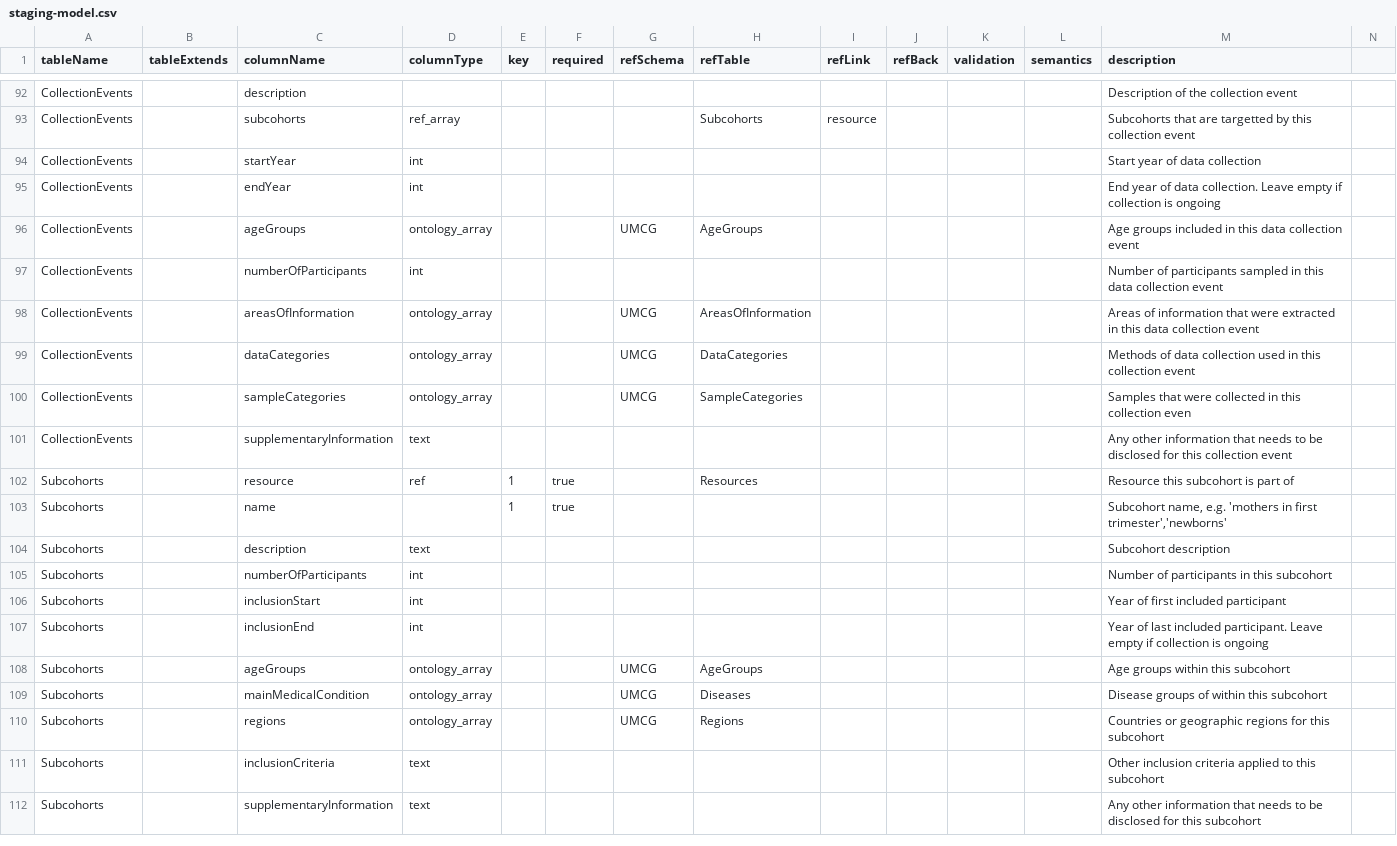
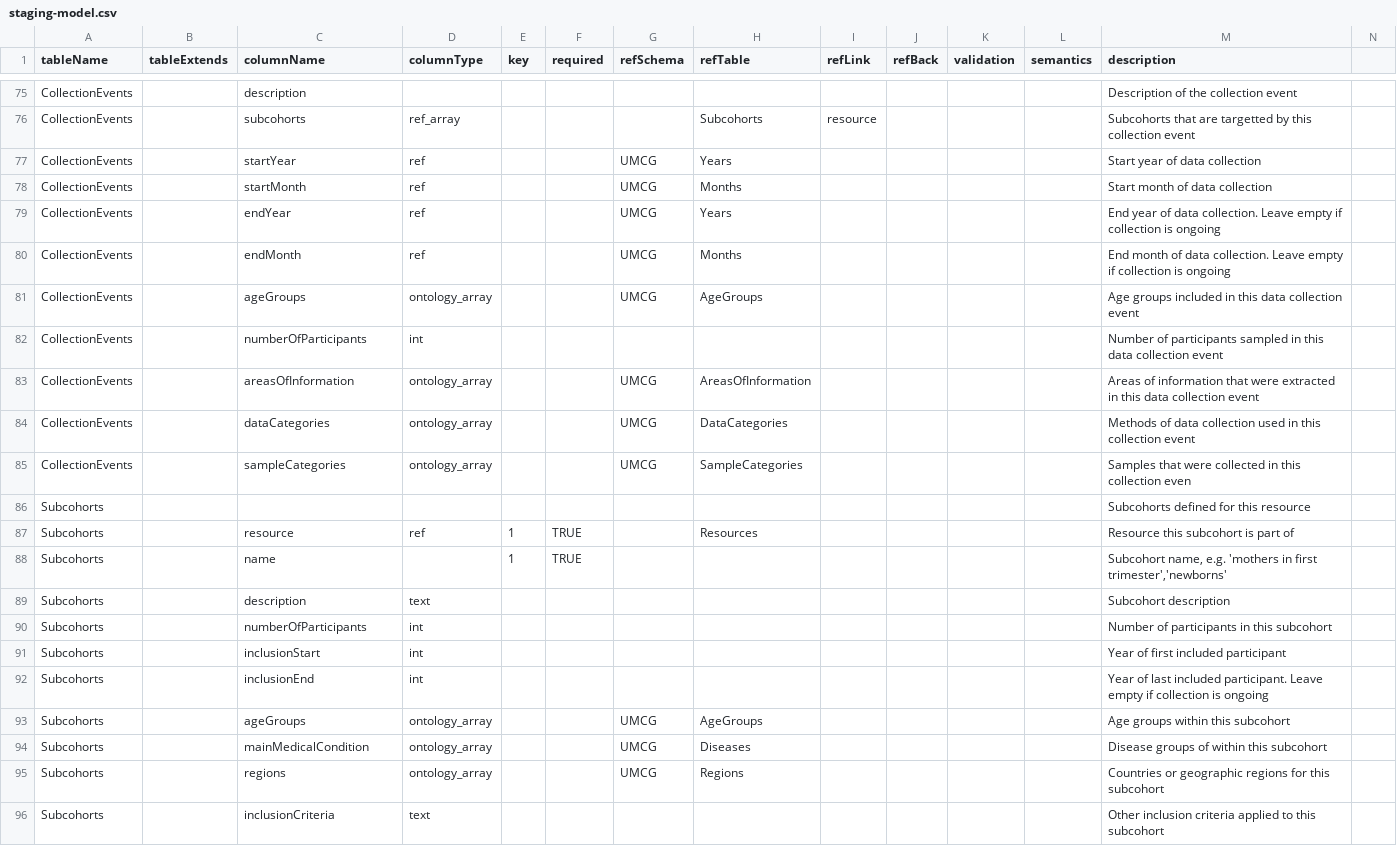
Before and after one commit to molgenis/molgenis-py-cohorts-etl, a CSV file: staging-model.csv, drawn as a sheet; only a part is shown, gaps mark what is left out; the diff covers the shown part only.

Commit message:
Edits to staging-molgenis.csv, include Partners in tables to copy

```diff
--- a/staging-model.csv
+++ b/staging-model.csv
@@ -93,4 +76,6 @@ CollectionEvents,,description,,,,,,,,,,Description of the collection event
 CollectionEvents,,subcohorts,ref_array,,,,Subcohorts,resource,,,,Subcohorts that are targetted by this collection event
-CollectionEvents,,startYear,int,,,,,,,,,Start year of data collection
-CollectionEvents,,endYear,int,,,,,,,,,End year of data collection. Leave empty if collection is ongoing
+CollectionEvents,,startYear,ref,,,UMCG,Years,,,,,Start year of data collection
+CollectionEvents,,startMonth,ref,,,UMCG,Months,,,,,Start month of data collection
+CollectionEvents,,endYear,ref,,,UMCG,Years,,,,,End year of data collection. Leave empty if collection is ongoing
+CollectionEvents,,endMonth,ref,,,UMCG,Months,,,,,End month of data collection. Leave empty if collection is ongoing
 CollectionEvents,,ageGroups,ontology_array,,,UMCG,AgeGroups,,,,,Age groups included in this data collection event
@@ -100,5 +85,5 @@ CollectionEvents,,dataCategories,ontology_array,,,UMCG,DataCategories,,,,,Method
 CollectionEvents,,sampleCategories,ontology_array,,,UMCG,SampleCategories,,,,,Samples that were collected in this collection even
-CollectionEvents,,supplementaryInformation,text,,,,,,,,,Any other information that needs to be disclosed for this collection event
-Subcohorts,,resource,ref,1,true,,Resources,,,,,Resource this subcohort is part of
-Subcohorts,,name,,1,true,,,,,,,"Subcohort name, e.g. 'mothers in first trimester','newborns'"
+Subcohorts,,,,,,,,,,,,Subcohorts defined for this resource
+Subcohorts,,resource,ref,1,TRUE,,Resources,,,,,Resource this subcohort is part of
+Subcohorts,,name,,1,TRUE,,,,,,,"Subcohort name, e.g. 'mothers in first trimester','newborns'"
 Subcohorts,,description,text,,,,,,,,,Subcohort description
@@ -111,2 +96 @@ Subcohorts,,regions,ontology_array,,,UMCG,Regions,,,,,Countries or geographic re
 Subcohorts,,inclusionCriteria,text,,,,,,,,,Other inclusion criteria applied to this subcohort
-Subcohorts,,supplementaryInformation,text,,,,,,,,,Any other information that needs to be disclosed for this subcohort
```
Also changed, not shown: 5 added rows, 21 removed rows, 6 moved rows and 30 edited cells elsewhere in this file, 8 other files.
